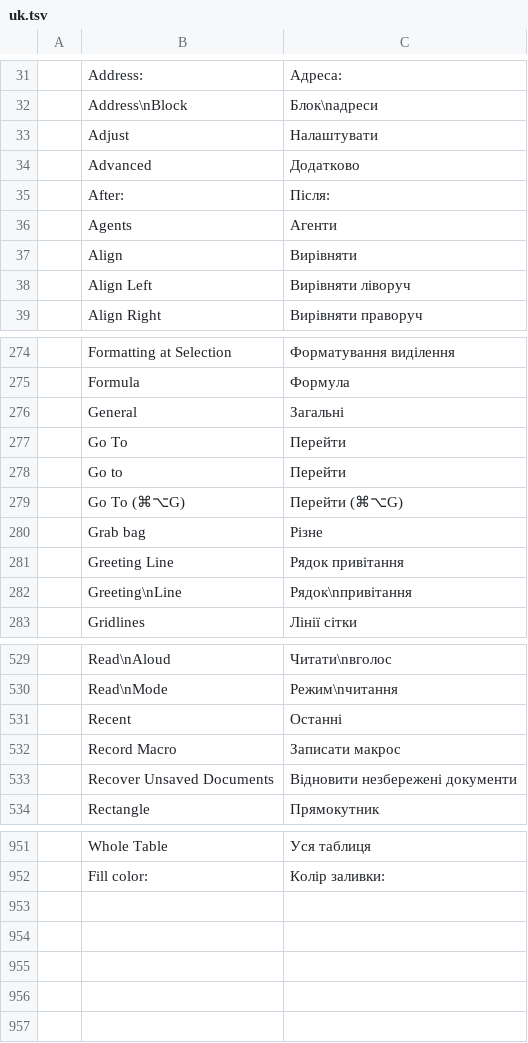
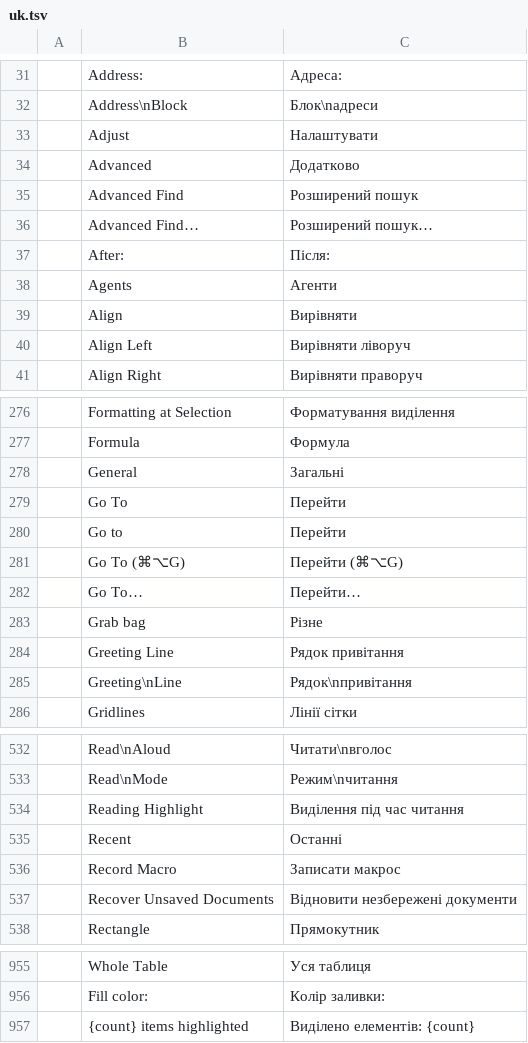
Before and after one commit to vyntaris/vdoc-old, a TSV file: crates/ui-egui/src/i18n/uk.tsv, drawn as a sheet; only a part is shown, gaps mark what is left out.

```diff
--- a/crates/ui-egui/src/i18n/uk.tsv
+++ b/crates/ui-egui/src/i18n/uk.tsv
@@ -34,2 +34,4 @@
 	Advanced	Додатково
+	Advanced Find	Розширений пошук
+	Advanced Find…	Розширений пошук…
 	After:	Після:
@@ -279,2 +281,3 @@
 	Go To (⌘⌥G)	Перейти (⌘⌥G)
+	Go To…	Перейти…
 	Grab bag	Різне
@@ -530,2 +533,3 @@
 	Read\nMode	Режим\nчитання
+	Reading Highlight	Виділення під час читання
 	Recent	Останні
@@ -952 +956,2 @@
 	Fill color:	Колір заливки:
+	{count} items highlighted	Виділено елементів: {count}
```
Also changed, not shown: crates/ui-egui/src/i18n/es.tsv, crates/ui-egui/src/i18n/ja.tsv, 12 other files.
